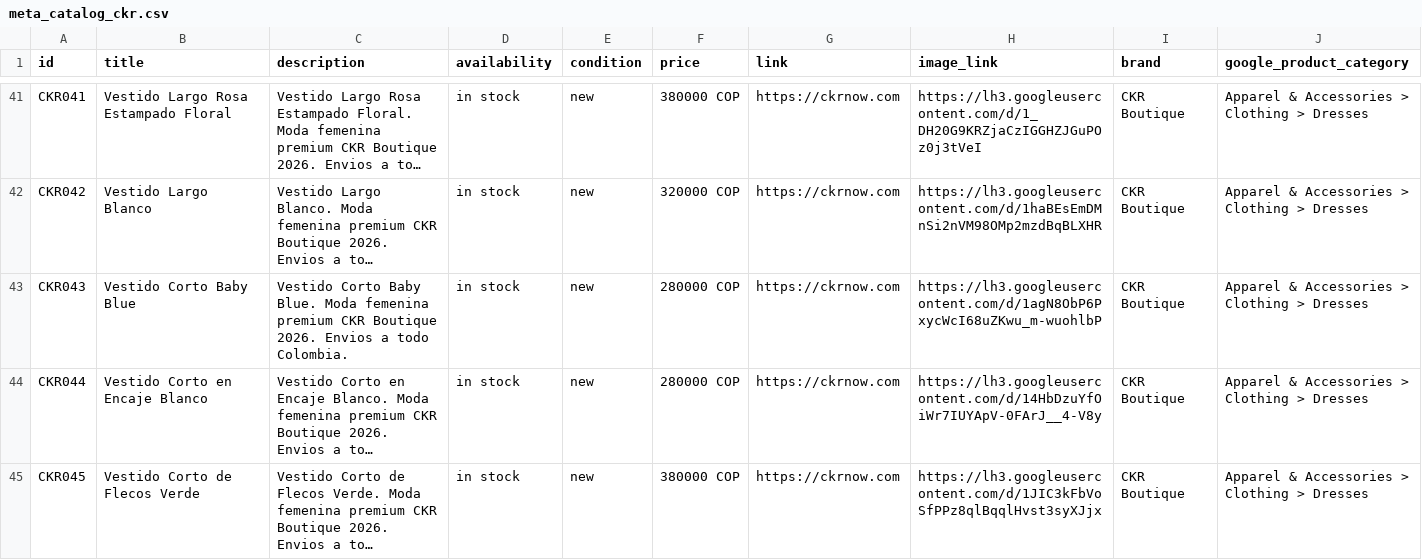
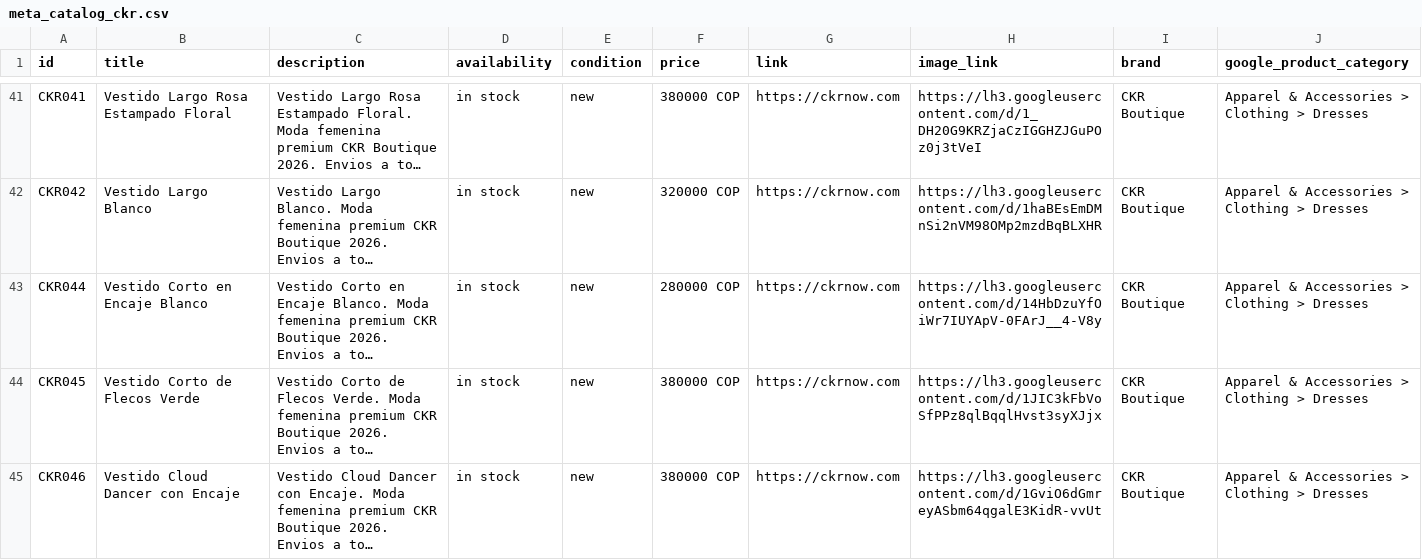
Before and after one commit to alvapas75-afk/ckrnow-website, a CSV file: meta_catalog_ckr.csv, drawn as a sheet; only a part is shown, gaps mark what is left out; the shorter side is filled out with more unchanged rows; long unchanged cells end in …; the diff names each change by its address in the sheet, - before the commit and + after, or states it on an @@ line.

Commit message:
Eliminar producto Vestido Corto Baby Blue (vendido)

```diff
--- a/meta_catalog_ckr.csv
+++ b/meta_catalog_ckr.csv
-row 43: CKR043 | Vestido Corto Baby Blue | Vestido Corto Baby Blue. Moda femenina premium CKR Boutique 2026. Envios a todo Colombia. | in stock | new | 280000 COP | https://ckrnow.com | https://lh3.googleusercontent.com/d/1agN8ObP6PxycWcI68uZKwu_m-wuohlbP | CKR Boutique | Apparel & Accessories > Clothing > Dresses
```
Also changed, not shown: 2 other files.
